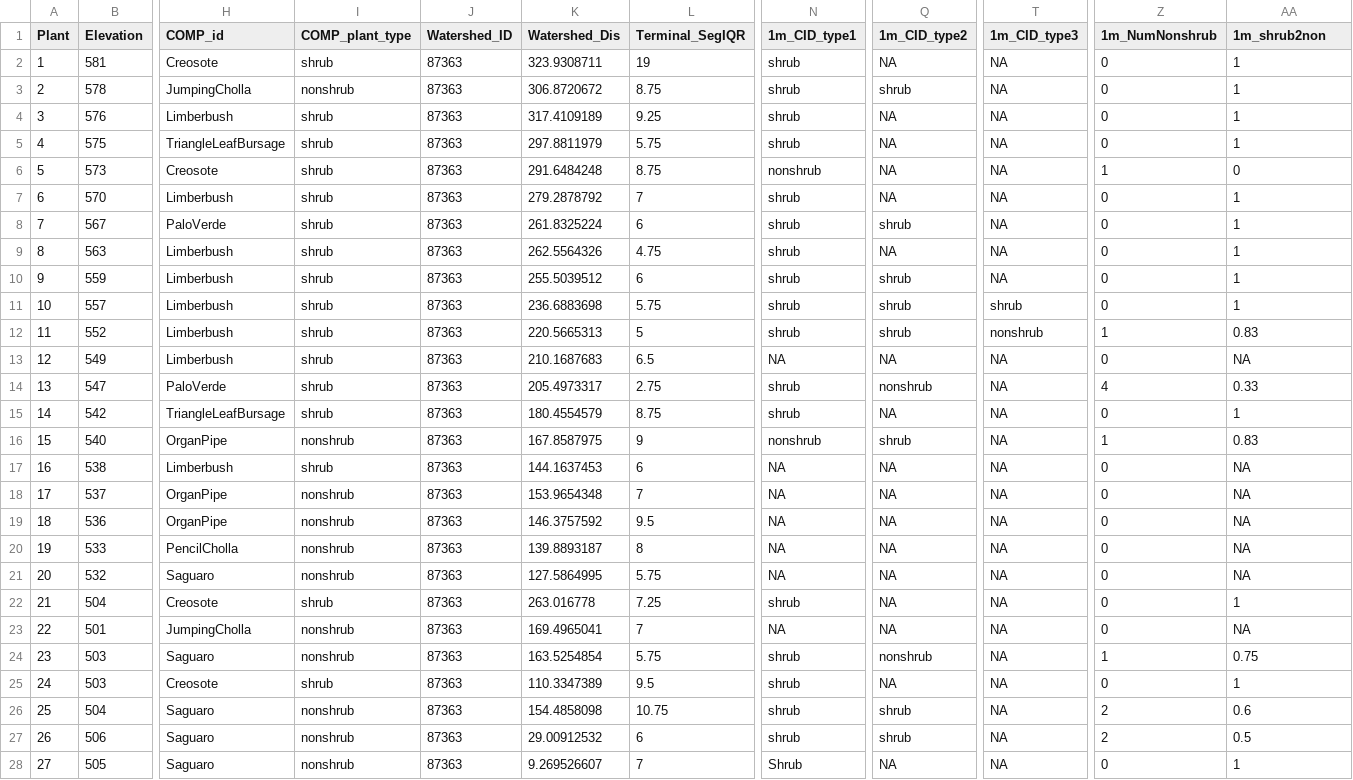
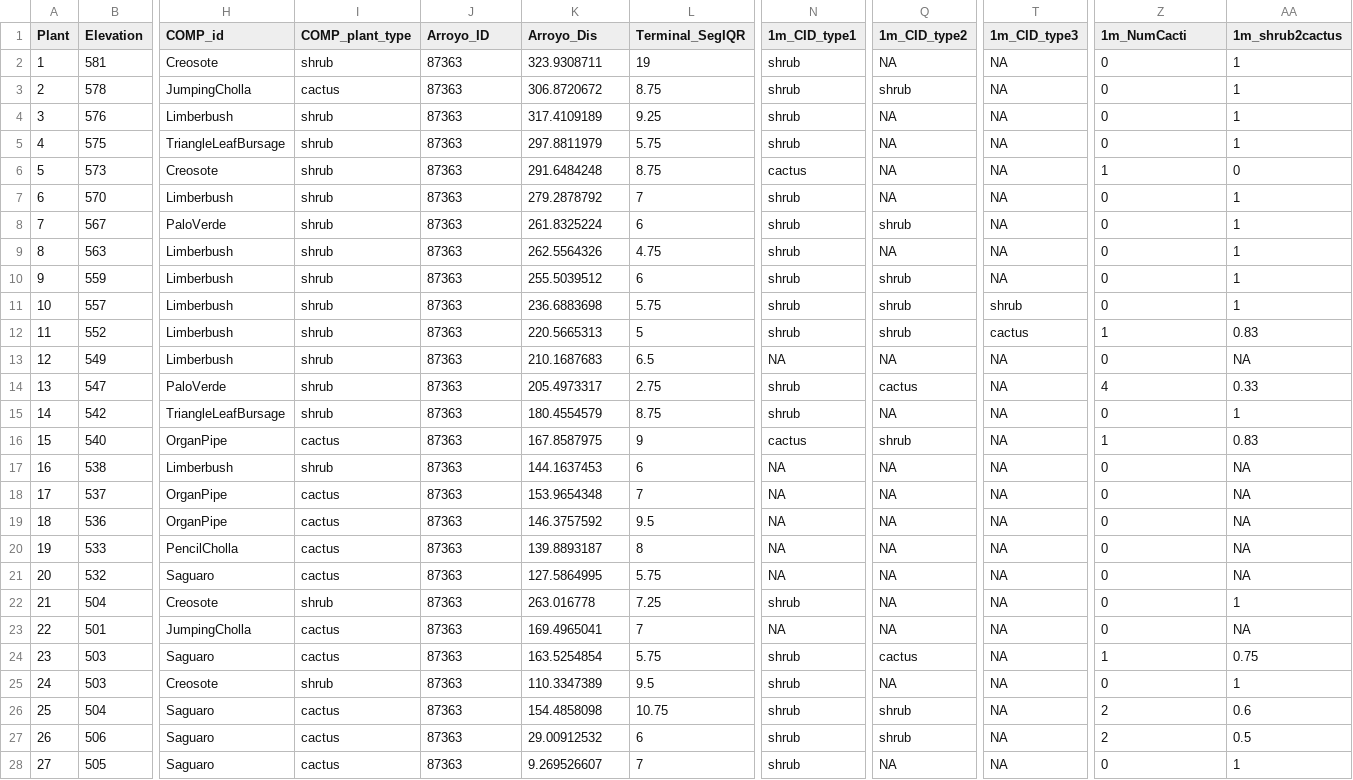
Before and after one commit to avbernat/ocotillo-research, a CSV file: data/General_Oco_Data.csv, drawn as a sheet; only a part is shown, gaps mark what is left out; the diff names each change by its address in the sheet, - before the commit and + after, or states it on an @@ line.

Commit message:
updated Watershed to Arroyo and nonshrub to cactus in the data entries

```diff
--- a/data/General_Oco_Data.csv
+++ b/data/General_Oco_Data.csv
-J1: Watershed_ID
+J1: Arroyo_ID
-K1: Watershed_Dis
+K1: Arroyo_Dis
-Z1: 1m_NumNonshrub
+Z1: 1m_NumCacti
-AA1: 1m_shrub2non
+AA1: 1m_shrub2cactus
-I3 (COMP_plant_type): nonshrub
+I3 (COMP_plant_type): cactus
-N6 (1m_CID_type1): nonshrub
+N6 (1m_CID_type1): cactus
-T12 (1m_CID_type3): nonshrub
+T12 (1m_CID_type3): cactus
-Q14 (1m_CID_type2): nonshrub
+Q14 (1m_CID_type2): cactus
-I16 (COMP_plant_type): nonshrub
+I16 (COMP_plant_type): cactus
-N16 (1m_CID_type1): nonshrub
+N16 (1m_CID_type1): cactus
-I18:I21 (COMP_plant_type): nonshrub
+I18:I21 (COMP_plant_type): cactus
-I23:I24 (COMP_plant_type): nonshrub
+I23:I24 (COMP_plant_type): cactus
-Q24 (1m_CID_type2): nonshrub
+Q24 (1m_CID_type2): cactus
-I26:I28 (COMP_plant_type): nonshrub
+I26:I28 (COMP_plant_type): cactus
-N28 (1m_CID_type1): Shrub
+N28 (1m_CID_type1): shrub
```
Also changed, not shown: data/Groupings.csv.
